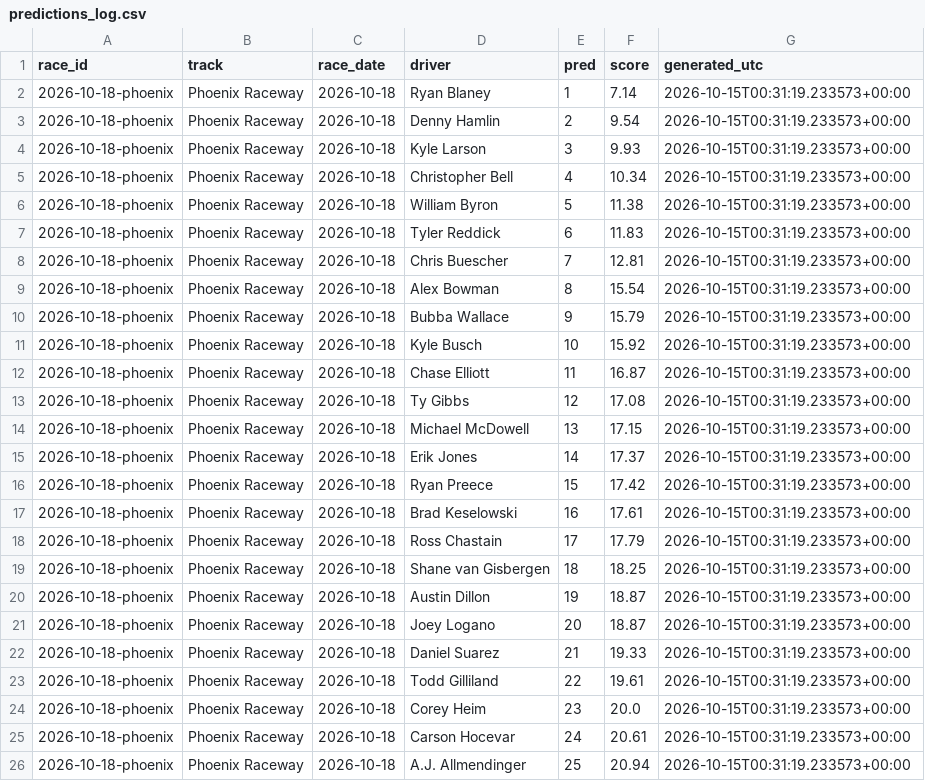
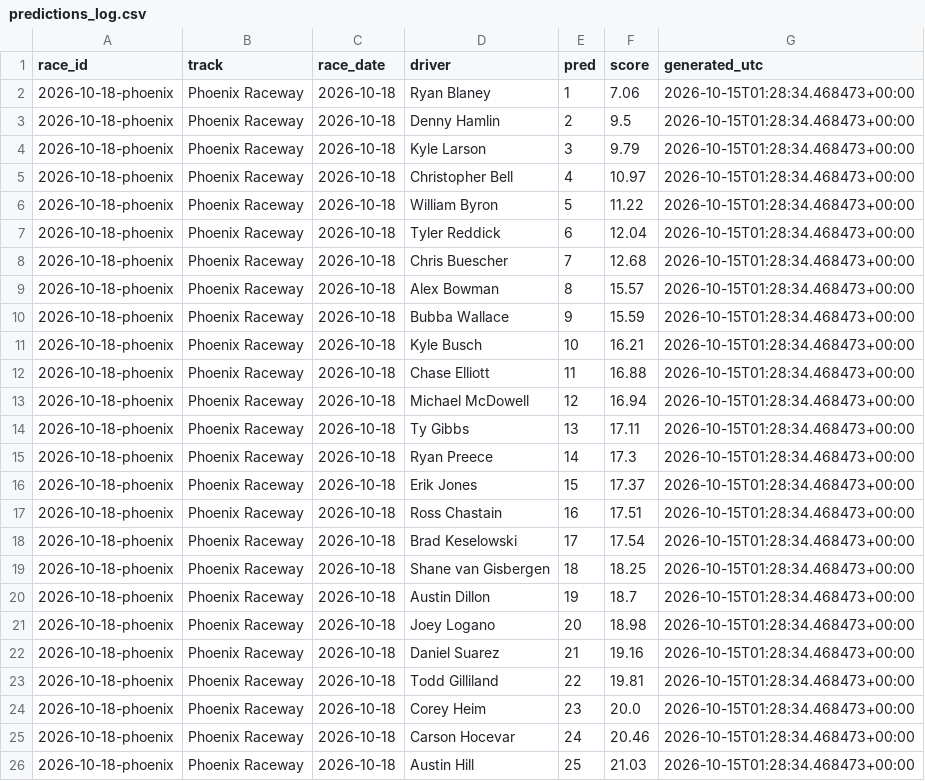
Before and after one commit to BlkShdw02/NASCAR-dashboard, a CSV file: data/predictions_log.csv, drawn as a sheet; only a part is shown; the diff covers the shown part only.

```diff
--- a/data/predictions_log.csv
+++ b/data/predictions_log.csv
@@ -1,26 +1,26 @@
 race_id,track,race_date,driver,pred,score,generated_utc
-2026-10-18-phoenix,Phoenix Raceway,2026-10-18,Ryan Blaney,1,7.14,2026-10-15T00:31:19.233573+00:00
-2026-10-18-phoenix,Phoenix Raceway,2026-10-18,Denny Hamlin,2,9.54,2026-10-15T00:31:19.233573+00:00
-2026-10-18-phoenix,Phoenix Raceway,2026-10-18,Kyle Larson,3,9.93,2026-10-15T00:31:19.233573+00:00
-2026-10-18-phoenix,Phoenix Raceway,2026-10-18,Christopher Bell,4,10.34,2026-10-15T00:31:19.233573+00:00
-2026-10-18-phoenix,Phoenix Raceway,2026-10-18,William Byron,5,11.38,2026-10-15T00:31:19.233573+00:00
-2026-10-18-phoenix,Phoenix Raceway,2026-10-18,Tyler Reddick,6,11.83,2026-10-15T00:31:19.233573+00:00
-2026-10-18-phoenix,Phoenix Raceway,2026-10-18,Chris Buescher,7,12.81,2026-10-15T00:31:19.233573+00:00
-2026-10-18-phoenix,Phoenix Raceway,2026-10-18,Alex Bowman,8,15.54,2026-10-15T00:31:19.233573+00:00
-2026-10-18-phoenix,Phoenix Raceway,2026-10-18,Bubba Wallace,9,15.79,2026-10-15T00:31:19.233573+00:00
-2026-10-18-phoenix,Phoenix Raceway,2026-10-18,Kyle Busch,10,15.92,2026-10-15T00:31:19.233573+00:00
-2026-10-18-phoenix,Phoenix Raceway,2026-10-18,Chase Elliott,11,16.87,2026-10-15T00:31:19.233573+00:00
-2026-10-18-phoenix,Phoenix Raceway,2026-10-18,Ty Gibbs,12,17.08,2026-10-15T00:31:19.233573+00:00
-2026-10-18-phoenix,Phoenix Raceway,2026-10-18,Michael McDowell,13,17.15,2026-10-15T00:31:19.233573+00:00
-2026-10-18-phoenix,Phoenix Raceway,2026-10-18,Erik Jones,14,17.37,2026-10-15T00:31:19.233573+00:00
-2026-10-18-phoenix,Phoenix Raceway,2026-10-18,Ryan Preece,15,17.42,2026-10-15T00:31:19.233573+00:00
-2026-10-18-phoenix,Phoenix Raceway,2026-10-18,Brad Keselowski,16,17.61,2026-10-15T00:31:19.233573+00:00
-2026-10-18-phoenix,Phoenix Raceway,2026-10-18,Ross Chastain,17,17.79,2026-10-15T00:31:19.233573+00:00
-2026-10-18-phoenix,Phoenix Raceway,2026-10-18,Shane van Gisbergen,18,18.25,2026-10-15T00:31:19.233573+00:00
-2026-10-18-phoenix,Phoenix Raceway,2026-10-18,Austin Dillon,19,18.87,2026-10-15T00:31:19.233573+00:00
-2026-10-18-phoenix,Phoenix Raceway,2026-10-18,Joey Logano,20,18.87,2026-10-15T00:31:19.233573+00:00
-2026-10-18-phoenix,Phoenix Raceway,2026-10-18,Daniel Suarez,21,19.33,2026-10-15T00:31:19.233573+00:00
-2026-10-18-phoenix,Phoenix Raceway,2026-10-18,Todd Gilliland,22,19.61,2026-10-15T00:31:19.233573+00:00
-2026-10-18-phoenix,Phoenix Raceway,2026-10-18,Corey Heim,23,20.0,2026-10-15T00:31:19.233573+00:00
-2026-10-18-phoenix,Phoenix Raceway,2026-10-18,Carson Hocevar,24,20.61,2026-10-15T00:31:19.233573+00:00
-2026-10-18-phoenix,Phoenix Raceway,2026-10-18,A.J. Allmendinger,25,20.94,2026-10-15T00:31:19.233573+00:00
+2026-10-18-phoenix,Phoenix Raceway,2026-10-18,Ryan Blaney,1,7.06,2026-10-15T01:28:34.468473+00:00
+2026-10-18-phoenix,Phoenix Raceway,2026-10-18,Denny Hamlin,2,9.5,2026-10-15T01:28:34.468473+00:00
+2026-10-18-phoenix,Phoenix Raceway,2026-10-18,Kyle Larson,3,9.79,2026-10-15T01:28:34.468473+00:00
+2026-10-18-phoenix,Phoenix Raceway,2026-10-18,Christopher Bell,4,10.97,2026-10-15T01:28:34.468473+00:00
+2026-10-18-phoenix,Phoenix Raceway,2026-10-18,William Byron,5,11.22,2026-10-15T01:28:34.468473+00:00
+2026-10-18-phoenix,Phoenix Raceway,2026-10-18,Tyler Reddick,6,12.04,2026-10-15T01:28:34.468473+00:00
+2026-10-18-phoenix,Phoenix Raceway,2026-10-18,Chris Buescher,7,12.68,2026-10-15T01:28:34.468473+00:00
+2026-10-18-phoenix,Phoenix Raceway,2026-10-18,Alex Bowman,8,15.57,2026-10-15T01:28:34.468473+00:00
+2026-10-18-phoenix,Phoenix Raceway,2026-10-18,Bubba Wallace,9,15.59,2026-10-15T01:28:34.468473+00:00
+2026-10-18-phoenix,Phoenix Raceway,2026-10-18,Kyle Busch,10,16.21,2026-10-15T01:28:34.468473+00:00
+2026-10-18-phoenix,Phoenix Raceway,2026-10-18,Chase Elliott,11,16.88,2026-10-15T01:28:34.468473+00:00
+2026-10-18-phoenix,Phoenix Raceway,2026-10-18,Michael McDowell,12,16.94,2026-10-15T01:28:34.468473+00:00
+2026-10-18-phoenix,Phoenix Raceway,2026-10-18,Ty Gibbs,13,17.11,2026-10-15T01:28:34.468473+00:00
+2026-10-18-phoenix,Phoenix Raceway,2026-10-18,Ryan Preece,14,17.3,2026-10-15T01:28:34.468473+00:00
+2026-10-18-phoenix,Phoenix Raceway,2026-10-18,Erik Jones,15,17.37,2026-10-15T01:28:34.468473+00:00
+2026-10-18-phoenix,Phoenix Raceway,2026-10-18,Ross Chastain,16,17.51,2026-10-15T01:28:34.468473+00:00
+2026-10-18-phoenix,Phoenix Raceway,2026-10-18,Brad Keselowski,17,17.54,2026-10-15T01:28:34.468473+00:00
+2026-10-18-phoenix,Phoenix Raceway,2026-10-18,Shane van Gisbergen,18,18.25,2026-10-15T01:28:34.468473+00:00
+2026-10-18-phoenix,Phoenix Raceway,2026-10-18,Austin Dillon,19,18.7,2026-10-15T01:28:34.468473+00:00
+2026-10-18-phoenix,Phoenix Raceway,2026-10-18,Joey Logano,20,18.98,2026-10-15T01:28:34.468473+00:00
+2026-10-18-phoenix,Phoenix Raceway,2026-10-18,Daniel Suarez,21,19.16,2026-10-15T01:28:34.468473+00:00
+2026-10-18-phoenix,Phoenix Raceway,2026-10-18,Todd Gilliland,22,19.81,2026-10-15T01:28:34.468473+00:00
+2026-10-18-phoenix,Phoenix Raceway,2026-10-18,Corey Heim,23,20.0,2026-10-15T01:28:34.468473+00:00
+2026-10-18-phoenix,Phoenix Raceway,2026-10-18,Carson Hocevar,24,20.46,2026-10-15T01:28:34.468473+00:00
+2026-10-18-phoenix,Phoenix Raceway,2026-10-18,Austin Hill,25,21.03,2026-10-15T01:28:34.468473+00:00
```
Also changed, not shown: 23 edited cells elsewhere in this file, 1 other file.
